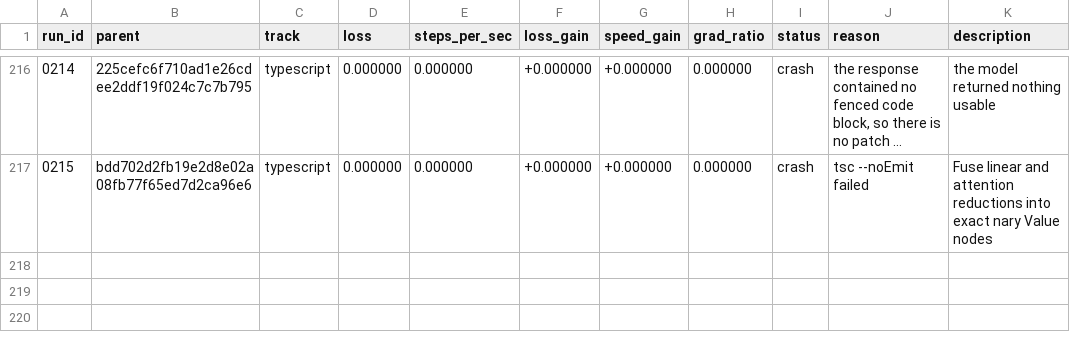
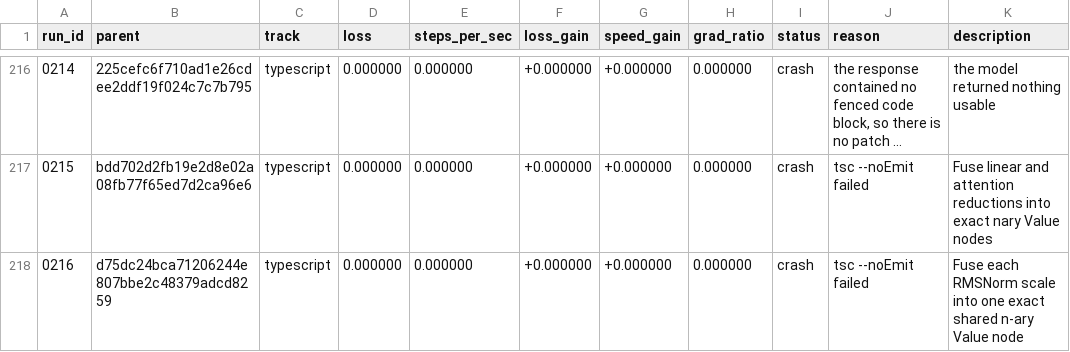
Before and after one commit to DenimPatel/learn-micro-gpt, a TSV file: autoresearch/results.tsv, drawn as a sheet; only a part is shown, gaps mark what is left out; long unchanged cells end in ….

Commit message:
research(typescript): crash 0216 -- Fuse each RMSNorm scale into one exact shared n-ary Value node
Experiment 0216 · crash · tsc --noEmit failed

The candidate did not produce a measurement, so the committed candidate is unchanged. This row exists so the attempt is on the record rather than silently retried; the raw model response, if there was one, is in autoresearch/logs/ and is gitignored.

Record: autoresearch/runs/0216.json
Diff:   autoresearch/diffs/0216.patch
Model:  stealth/space-bunny-alpha (max)

```diff
--- a/autoresearch/results.tsv
+++ b/autoresearch/results.tsv
@@ -217 +217,2 @@ run_id	parent	track	loss	steps_per_sec	loss_gain	speed_gain	grad_ratio	status	re
 0215	bdd702d2fb19e2d8e02a08fb77f65ed7d2ca96e6	typescript	0.000000	0.000000	+0.000000	+0.000000	0.000000	crash	tsc --noEmit failed	Fuse linear and attention reductions into exact nary Value nodes
+0216	d75dc24bca71206244e807bbe2c48379adcd8259	typescript	0.000000	0.000000	+0.000000	+0.000000	0.000000	crash	tsc --noEmit failed	Fuse each RMSNorm scale into one exact shared n-ary Value node
```
Also changed, not shown: 2 other files.
